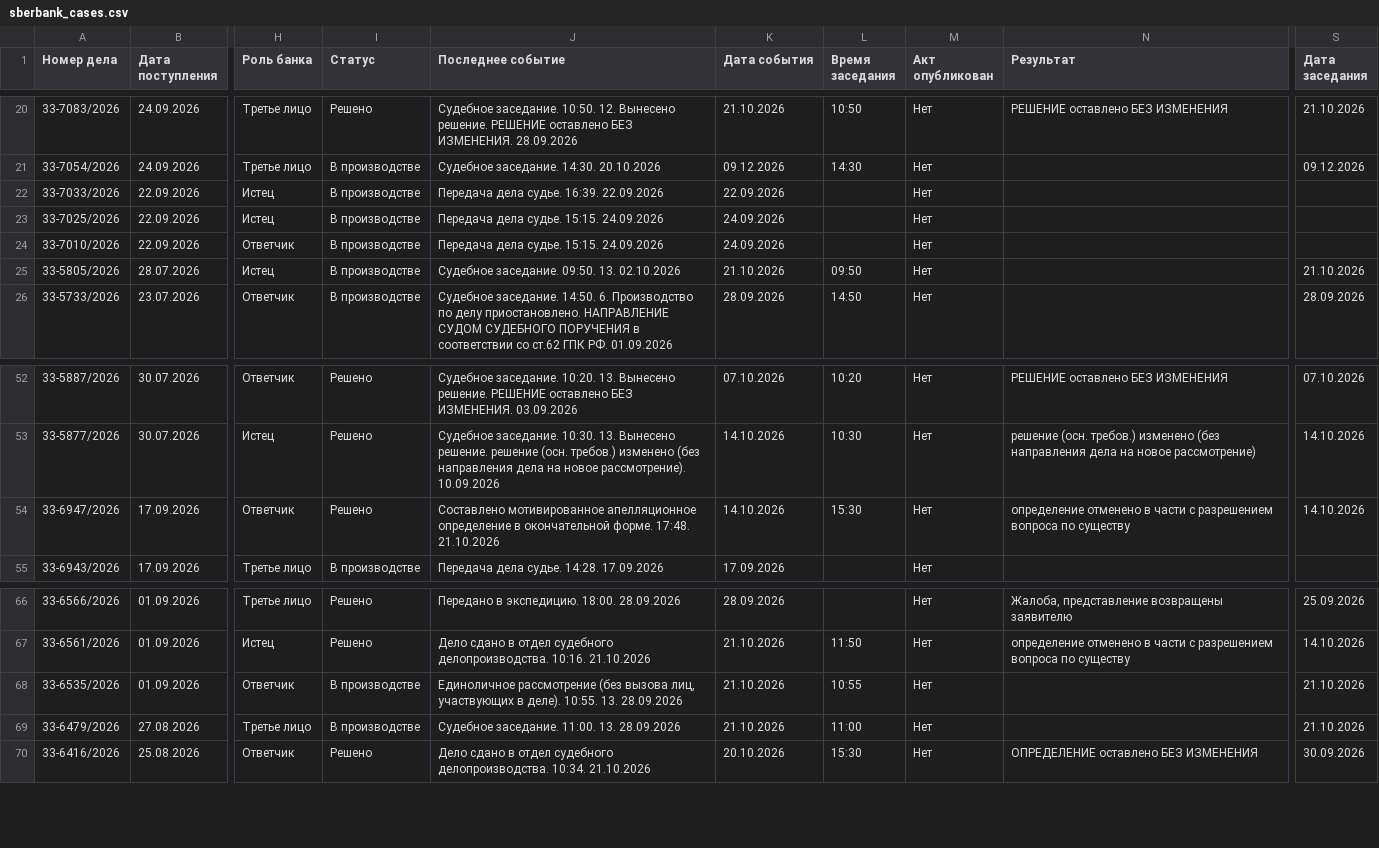
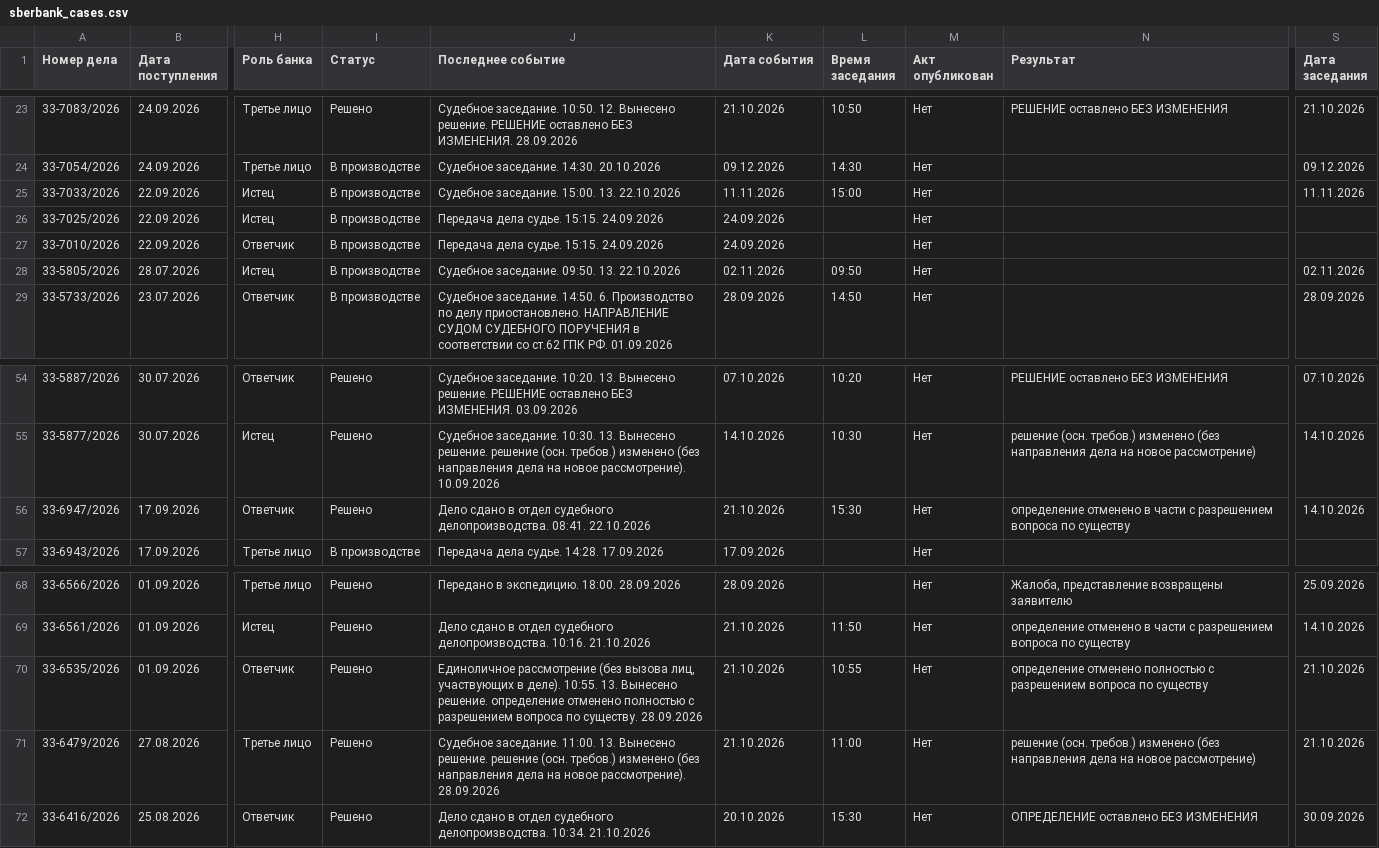
Before and after one commit to SelivanovAS/dashboard-tyumen, a CSV file: data/sberbank_cases.csv, drawn as a sheet; only a part is shown, gaps mark what is left out; addresses are those after the commit; the diff covers the shown part only; the diff names each change by its address in the sheet, - before the commit and + after, or states it on an @@ line.

```diff
--- a/data/sberbank_cases.csv
+++ b/data/sberbank_cases.csv
-J25 (Последнее событие): Передача дела судье. 16:39. 22.09.2026
+J25 (Последнее событие): Судебное заседание. 15:00. 13. 22.10.2026
-K25 (Дата события): 22.09.2026
+K25 (Дата события): 11.11.2026
-L25 (Время заседания): (empty)
+L25 (Время заседания): 15:00
-S25 (Дата заседания): (empty)
+S25 (Дата заседания): 11.11.2026
-J28 (Последнее событие): Судебное заседание. 09:50. 13. 02.10.2026
+J28 (Последнее событие): Судебное заседание. 09:50. 13. 22.10.2026
-K28 (Дата события): 21.10.2026
+K28 (Дата события): 02.11.2026
-S28 (Дата заседания): 21.10.2026
+S28 (Дата заседания): 02.11.2026
-J56 (Последнее событие): Составлено мотивированное апелляционное определение в окончательной форме. 17:48. 21.10.2026
+J56 (Последнее событие): Дело сдано в отдел судебного делопроизводства. 08:41. 22.10.2026
-K56 (Дата события): 14.10.2026
+K56 (Дата события): 21.10.2026
-I70:I71 (Статус): В производстве
+I70:I71 (Статус): Решено
-J70 (Последнее событие): …10:55. 13. 28.09.2026
+J70 (Последнее событие): …10:55. 13. Вынесено решение. определение отменено полностью с разрешением вопроса по существу. 28.09.2026
-N70 (Результат): (empty)
+N70 (Результат): определение отменено полностью с разрешением вопроса по существу
-J71 (Последнее событие): …11:00. 13. 28.09.2026
+J71 (Последнее событие): …11:00. 13. Вынесено решение. решение (осн. требов.) изменено (без направления дела на новое рассмотрение). 28.09.2026
-N71 (Результат): (empty)
+N71 (Результат): решение (осн. требов.) изменено (без направления дела на новое рассмотрение)
```
Also changed, not shown: 4 added rows, 2 removed rows and 11 edited cells elsewhere in this file, data/sberbank_cases_archive.csv, 9 other files.
